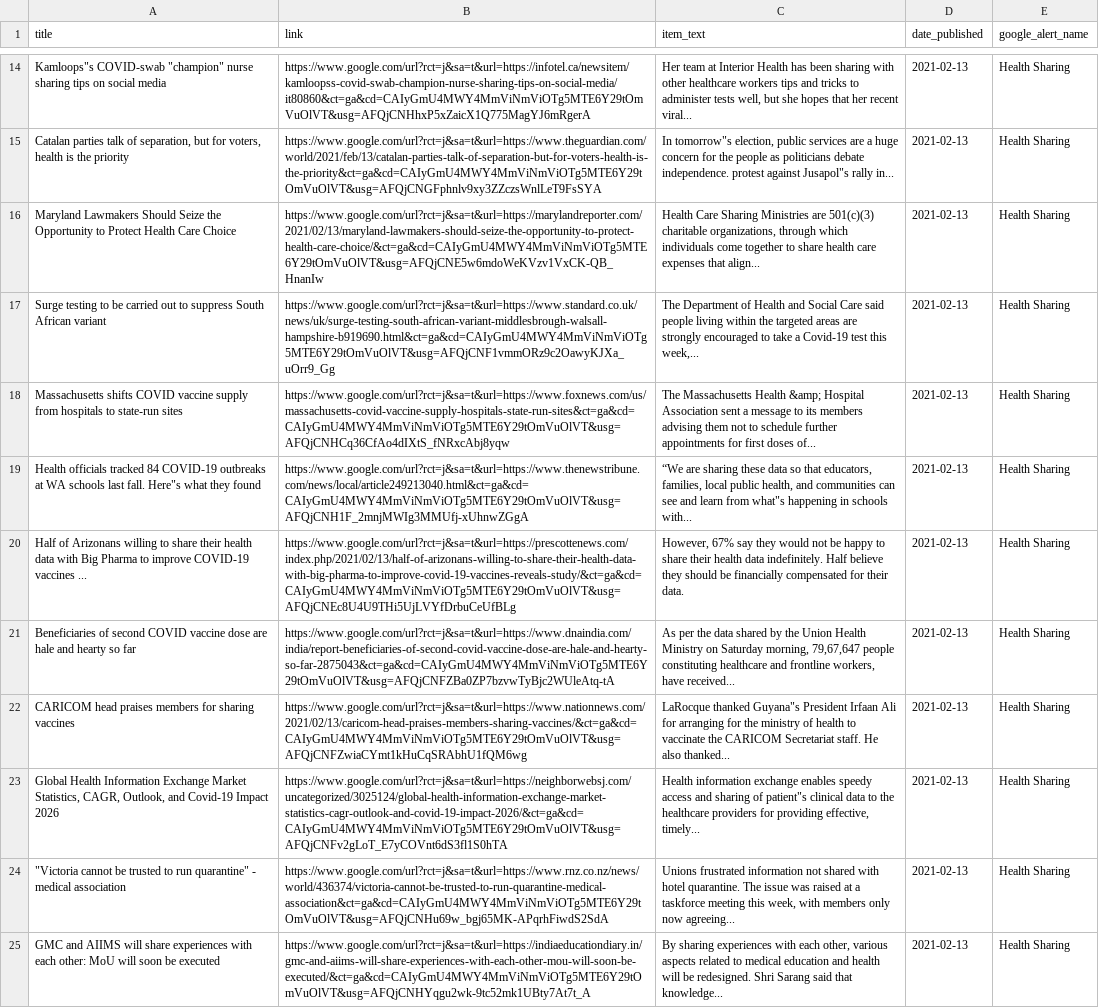
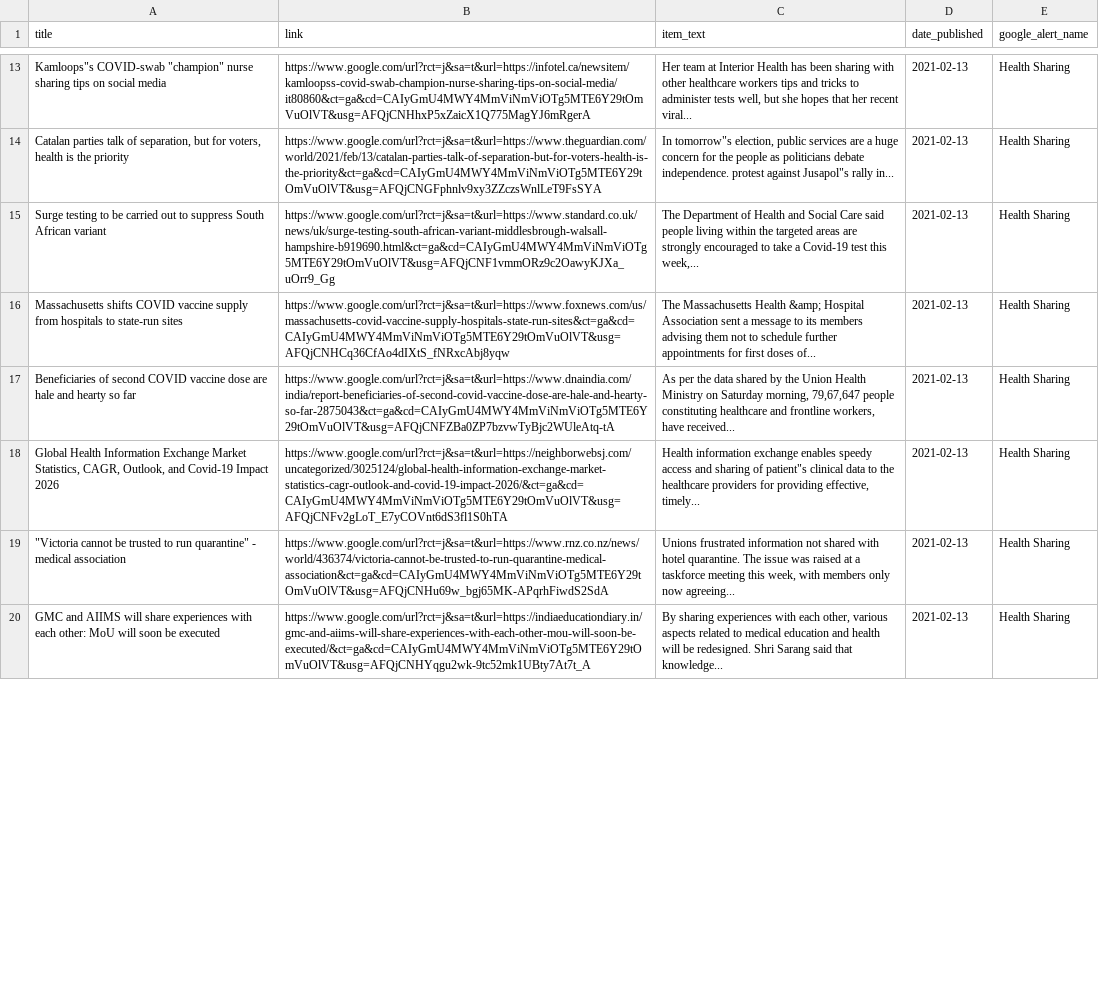
Before and after one commit to jbarton311/bb_consulting_public, a CSV file: congressional_analysis/data/RSS_Health_Feed.csv, drawn as a sheet; only a part is shown, gaps mark what is left out; removed rows and columns are numbered as before the commit, all else as after; the diff covers the shown part only; the diff names each change by its address in the sheet, - before the commit and + after, or states it on an @@ line.

Commit message:
Adding output data for 2021-02-14

```diff
--- a/congressional_analysis/data/RSS_Health_Feed.csv
+++ b/congressional_analysis/data/RSS_Health_Feed.csv
-row 16: Maryland Lawmakers Should Seize the Opportunity to Protect Health Care Choice | https://www.google.com/url?rct=j&sa=t&url=https://marylandreporter.com/2021/02/13/maryland-lawmakers-should-seize-the-opportunity-to-protect-health-care-choice/&ct=ga&cd=CAIyGmU4MWY4MmViNmViOTg5MTE6Y29tOmVuOlVT&usg=AFQjCNE5w6mdoWeKVzv1VxCK-QB_HnanIw | Health Care Sharing Ministries are 501(c)(3) charitable organizations, through which individuals come together to share health care expenses that align... | 2021-02-13 | Health Sharing
-row 19: Health officials tracked 84 COVID-19 outbreaks at WA schools last fall. Here"s what they found | https://www.google.com/url?rct=j&sa=t&url=https://www.thenewstribune.com/news/local/article249213040.html&ct=ga&cd=CAIyGmU4MWY4MmViNmViOTg5MTE6Y29tOmVuOlVT&usg=AFQjCNH1F_2mnjMWIg3MMUfj-xUhnwZGgA | “We are sharing these data so that educators, families, local public health, and communities can see and learn from what"s happening in schools with... | 2021-02-13 | Health Sharing
-row 20: Half of Arizonans willing to share their health data with Big Pharma to improve COVID-19 vaccines ... | https://www.google.com/url?rct=j&sa=t&url=https://prescottenews.com/index.php/2021/02/13/half-of-arizonans-willing-to-share-their-health-data-with-big-pharma-to-improve-covid-19-vaccines-reveals-study/&ct=ga&cd=CAIyGmU4MWY4MmViNmViOTg5MTE6Y29tOmVuOlVT&usg=AFQjCNEc8U4U9THi5UjLVYfDrbuCeUfBLg | However, 67% say they would not be happy to share their health data indefinitely. Half believe they should be financially compensated for their data. | 2021-02-13 | Health Sharing
-row 22: CARICOM head praises members for sharing vaccines | https://www.google.com/url?rct=j&sa=t&url=https://www.nationnews.com/2021/02/13/caricom-head-praises-members-sharing-vaccines/&ct=ga&cd=CAIyGmU4MWY4MmViNmViOTg5MTE6Y29tOmVuOlVT&usg=AFQjCNFZwiaCYmt1kHuCqSRAbhU1fQM6wg | LaRocque thanked Guyana"s President Irfaan Ali for arranging for the ministry of health to vaccinate the CARICOM Secretariat staff. He also thanked... | 2021-02-13 | Health Sharing
```
Also changed, not shown: 4 added rows and 1 removed row elsewhere in this file.
